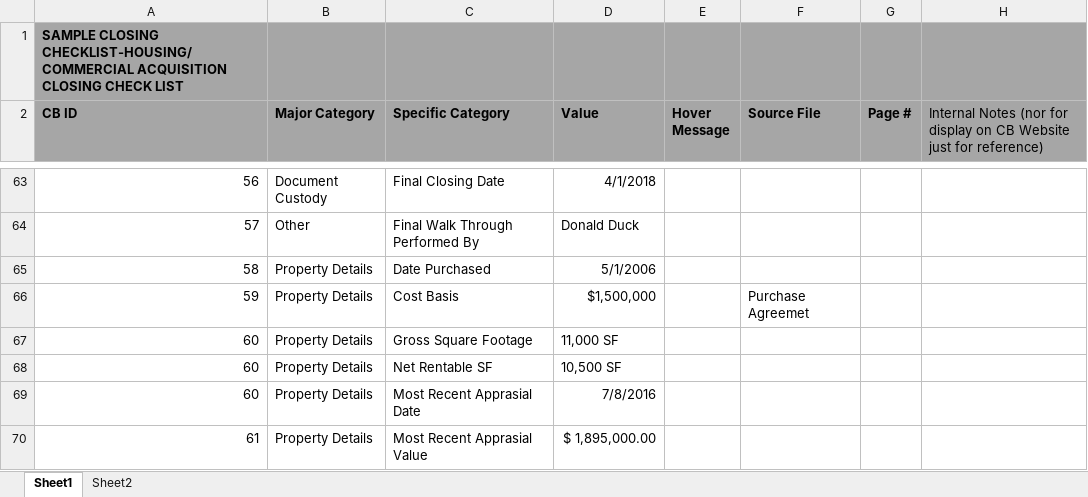
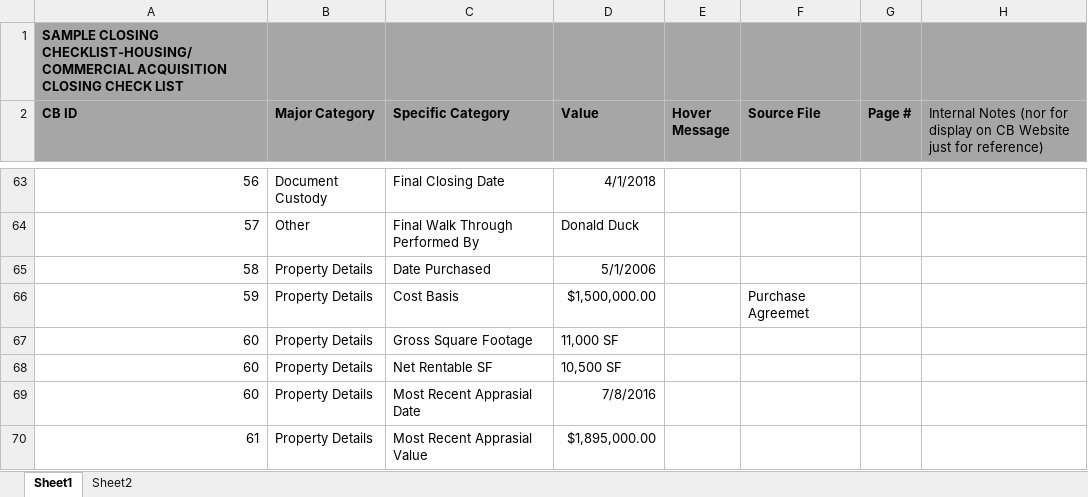
Before and after one commit to DexHonsa/cb_react, an Excel workbook: uploads/ClosingExcel.xlsx, sheet Sheet1, drawn as a sheet; only a part is shown, gaps mark what is left out; values as stored, in another font and other column widths than the file's, no borders; the diff covers the shown part only; the diff names each change by its address in the sheet, - before the commit and + after, or states it on an @@ line.

```diff
--- a/uploads/ClosingExcel.xlsx (sheet Sheet1)
+++ b/uploads/ClosingExcel.xlsx (sheet Sheet1)
-D66 (Value): $1,500,000
+D66 (Value): $1,500,000.00
-D70 (Value): $ 1,895,000.00
+D70 (Value): $1,895,000.00
```
Also changed, not shown: 11 edited cells elsewhere in this sheet, 8 other files.
